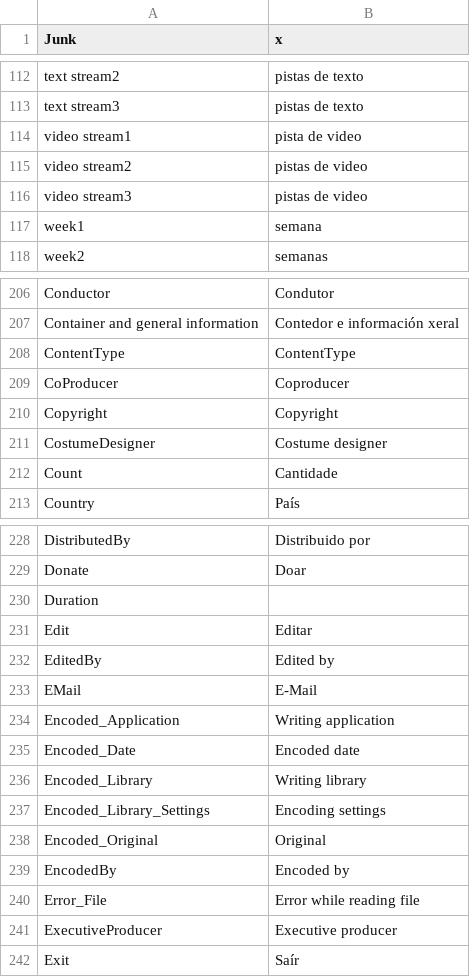
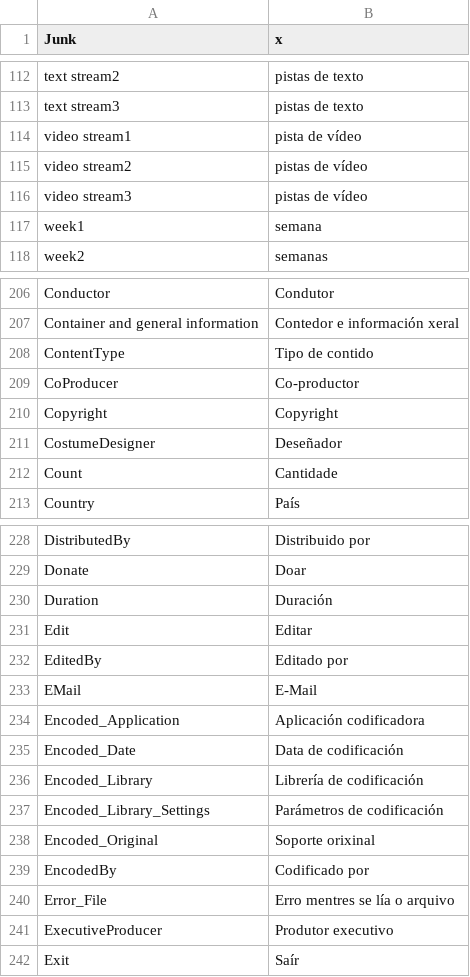
Before and after one commit to beppec56/MediaInfo-git_svn, a CSV file: Source/Ressource/Plugin/Language/gl.csv, drawn as a sheet; only a part is shown, gaps mark what is left out; the diff covers the shown part only.

Commit message:
Galician translations updated
git-svn-id: svn://svn.code.sf.net/p/mediainfo/code/MediaInfo/trunk@543 45c5ae6f-87cc-4fd0-92ee-e4f023fd80da

```diff
--- a/Source/Ressource/Plugin/Language/gl.csv
+++ b/Source/Ressource/Plugin/Language/gl.csv
@@ -113,5 +113,5 @@
  text stream3; pistas de texto
- video stream1; pista de video
- video stream2; pistas de video
- video stream3; pistas de video
+ video stream1; pista de vídeo
+ video stream2; pistas de vídeo
+ video stream3; pistas de vídeo
  week1; semana
@@ -207,6 +207,6 @@ Conductor;Condutor
 Container and general information;Contedor e información xeral
-ContentType;ContentType
-CoProducer;Coproducer
+ContentType;Tipo de contido
+CoProducer;Co-productor
 Copyright;Copyright
-CostumeDesigner;Costume designer
+CostumeDesigner;Deseñador
 Count;Cantidade
@@ -229,14 +229,14 @@ DistributedBy;Distribuido por
 Donate;Doar
-Duration
+Duration;Duración
 Edit;Editar
-EditedBy;Edited by
+EditedBy;Editado por
 EMail;E-Mail
-Encoded_Application;Writing application
-Encoded_Date;Encoded date
-Encoded_Library;Writing library
-Encoded_Library_Settings;Encoding settings
-Encoded_Original;Original
-EncodedBy;Encoded by
-Error_File;Error while reading file
-ExecutiveProducer;Executive producer
+Encoded_Application;Aplicación codificadora
+Encoded_Date;Data de codificación
+Encoded_Library;Librería de codificación
+Encoded_Library_Settings;Parámetros de codificación
+Encoded_Original;Soporte orixinal
+EncodedBy;Codificado por
+Error_File;Erro mentres se lía o arquivo
+ExecutiveProducer;Produtor executivo
 Exit;Saír
```
Also changed, not shown: 21 edited cells elsewhere in this file, Source/Ressource/Language.csv, 1 other file.
